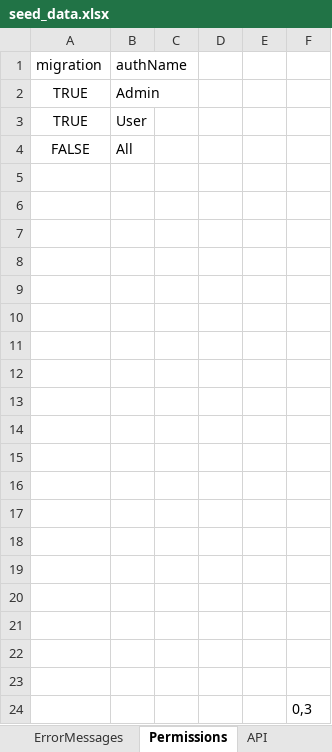
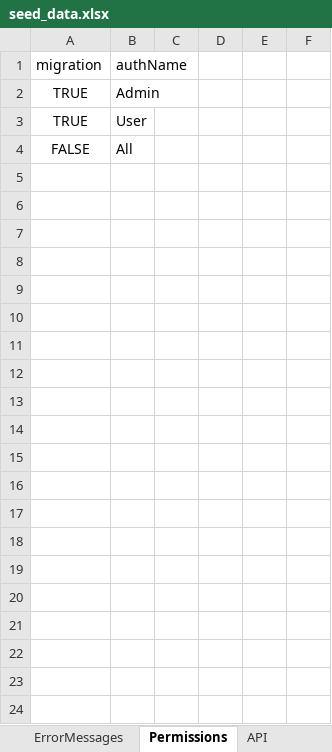
Before and after one commit to jmpop97/node_server, an Excel workbook: seeders/seed_data.xlsx, sheet Permissions, drawn as a sheet; values as stored, in another font and other column widths than the file's, no borders; the diff names each change by its address in the sheet, - before the commit and + after, or states it on an @@ line.

```diff
--- a/seeders/seed_data.xlsx (sheet Permissions)
+++ b/seeders/seed_data.xlsx (sheet Permissions)
-row 5: (empty)
-row 6: (empty)
-row 7: (empty)
-row 8: (empty)
-row 9: (empty)
-row 10: (empty)
-row 11: (empty)
-row 12: (empty)
-row 13: (empty)
-row 14: (empty)
-row 15: (empty)
-row 16: (empty)
-row 17: (empty)
-row 18: (empty)
-row 19: (empty)
-row 20: (empty)
-row 21: (empty)
-row 22: (empty)
-row 23: (empty)
-row 24:  |  |  |  |  | 0,3
```
Also changed, not shown: sheet ErrorMessages, 8 other files.
